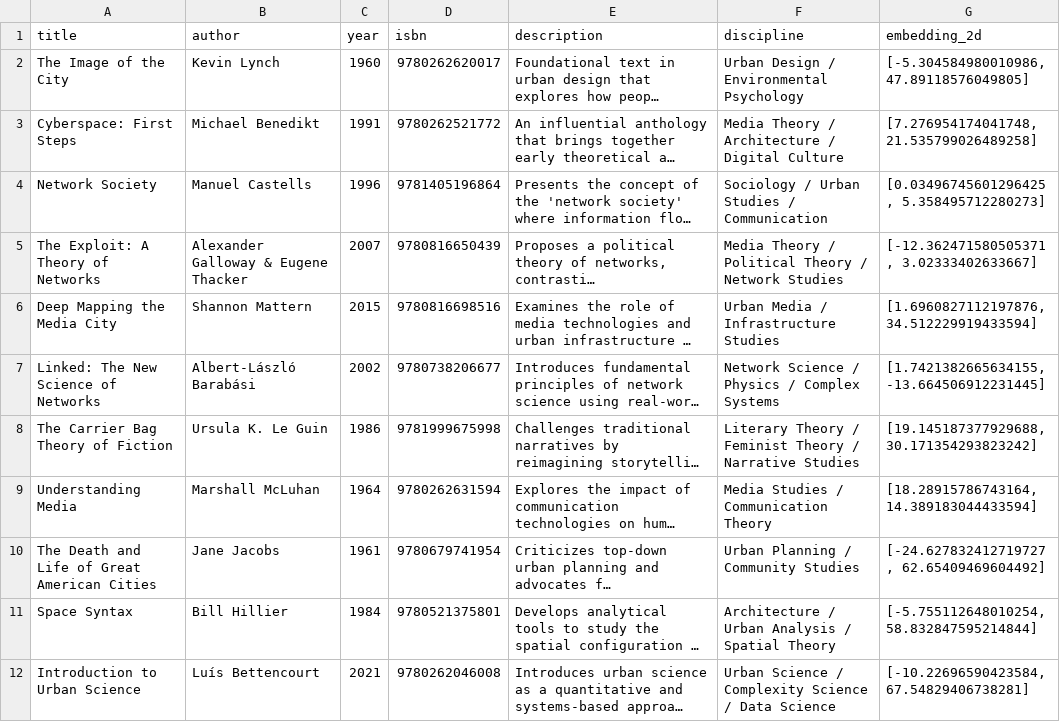
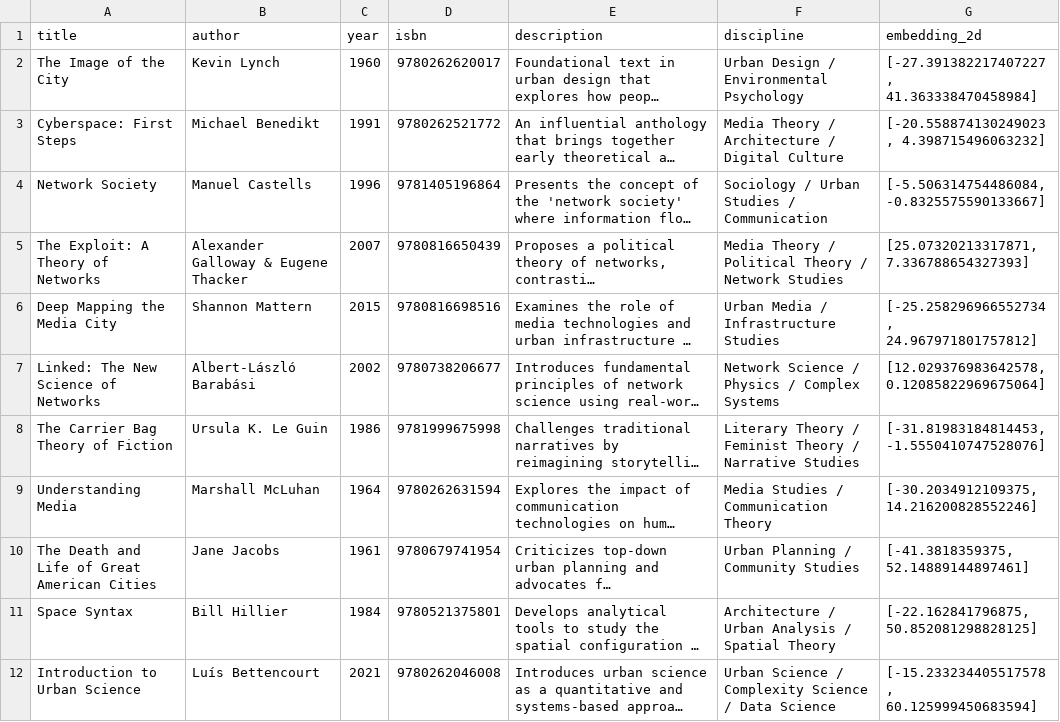
Before and after one commit to elliemadsen/cdp-proposal, a CSV file: data_processing/network-library.csv, drawn as a sheet; only a part is shown; long unchanged cells end in …; the diff covers the shown part only; the diff names each change by its address in the sheet, - before the commit and + after, or states it on an @@ line.

```diff
--- a/data_processing/network-library.csv
+++ b/data_processing/network-library.csv
-G2 (embedding_2d): [-5.304584980010986, 47.89118576049805]
+G2 (embedding_2d): [-27.391382217407227, 41.363338470458984]
-G3 (embedding_2d): [7.276954174041748, 21.535799026489258]
+G3 (embedding_2d): [-20.558874130249023, 4.398715496063232]
-G4 (embedding_2d): [0.03496745601296425, 5.358495712280273]
+G4 (embedding_2d): [-5.506314754486084, -0.8325575590133667]
-G5 (embedding_2d): [-12.362471580505371, 3.02333402633667]
+G5 (embedding_2d): [25.07320213317871, 7.336788654327393]
-G6 (embedding_2d): [1.6960827112197876, 34.512229919433594]
+G6 (embedding_2d): [-25.258296966552734, 24.967971801757812]
-G7 (embedding_2d): [1.7421382665634155, -13.664506912231445]
+G7 (embedding_2d): [12.029376983642578, 0.12085822969675064]
-G8 (embedding_2d): [19.145187377929688, 30.171354293823242]
+G8 (embedding_2d): [-31.81983184814453, -1.5550410747528076]
-G9 (embedding_2d): [18.28915786743164, 14.389183044433594]
+G9 (embedding_2d): [-30.2034912109375, 14.216200828552246]
-G10 (embedding_2d): [-24.627832412719727, 62.65409469604492]
+G10 (embedding_2d): [-41.3818359375, 52.14889144897461]
-G11 (embedding_2d): [-5.755112648010254, 58.832847595214844]
+G11 (embedding_2d): [-22.162841796875, 50.852081298828125]
-G12 (embedding_2d): [-10.22696590423584, 67.54829406738281]
+G12 (embedding_2d): [-15.233234405517578, 60.125999450683594]
```
Also changed, not shown: 4 added rows and 6 edited cells elsewhere in this file, data_processing/index-of-networks.csv, 16 other files.
